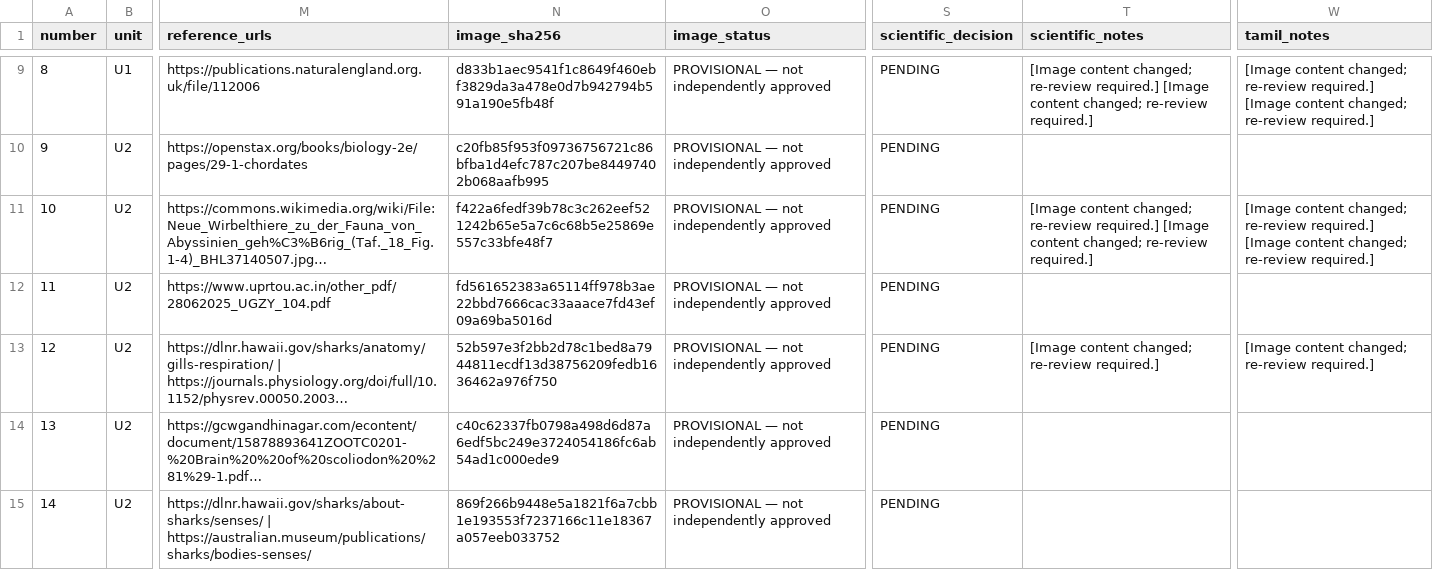
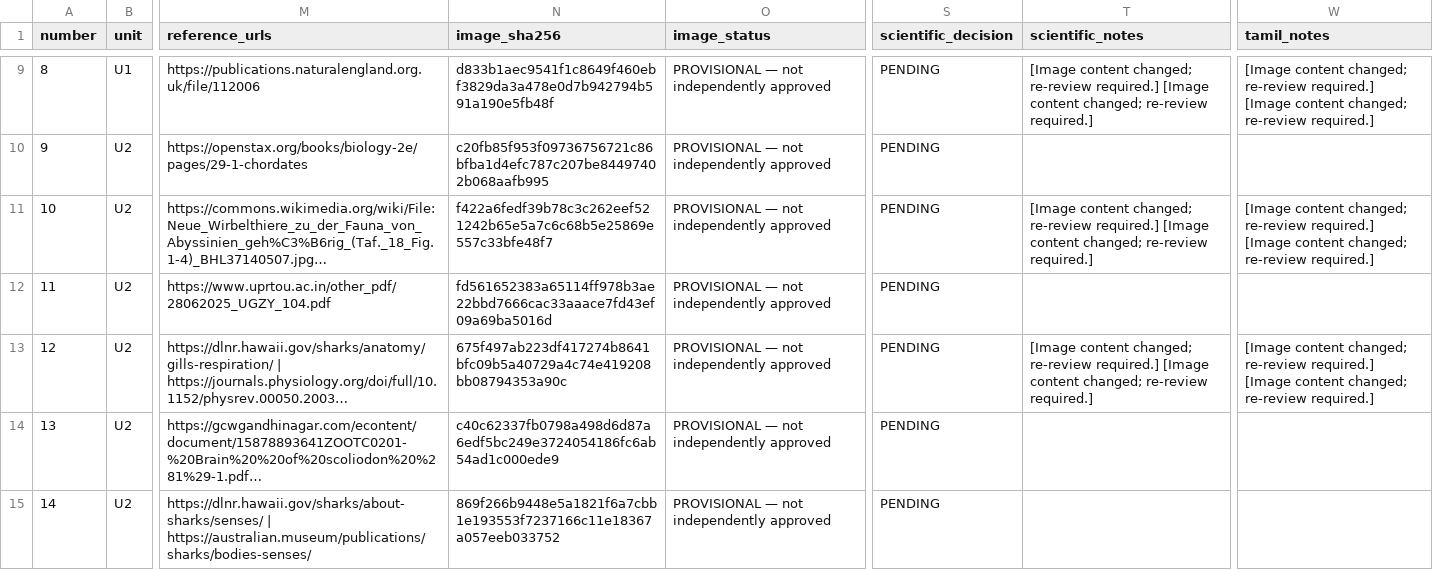
Before and after one commit to rameshgascngl-create/Chordata, a CSV file: docs/FIGURE_REVIEW_REGISTER_64.csv, drawn as a sheet; only a part is shown, gaps mark what is left out; long unchanged cells end in …; the diff names each change by its address in the sheet, - before the commit and + after, or states it on an @@ line.

```diff
--- a/docs/FIGURE_REVIEW_REGISTER_64.csv
+++ b/docs/FIGURE_REVIEW_REGISTER_64.csv
-N13 (image_sha256): 52b597e3f2bb2d78c1bed8a7944811ecdf13d38756209fedb1636462a976f750
+N13 (image_sha256): 675f497ab223df417274b8641bfc09b5a40729a4c74e419208bb08794353a90c
-T13 (scientific_notes): …re-review required.]
+T13 (scientific_notes): …re-review required.] [Image content changed; re-review required.]
-W13 (tamil_notes): …re-review required.]
+W13 (tamil_notes): …re-review required.] [Image content changed; re-review required.]
```
Also changed, not shown: 5 other files.
